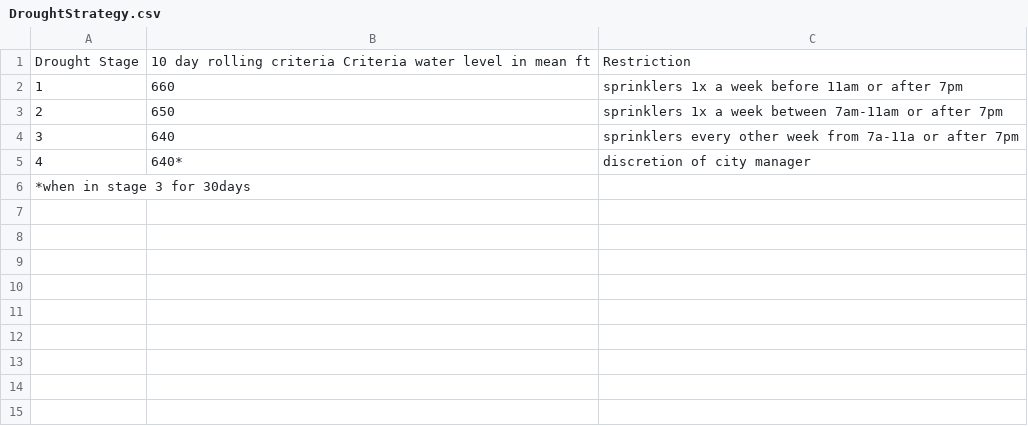
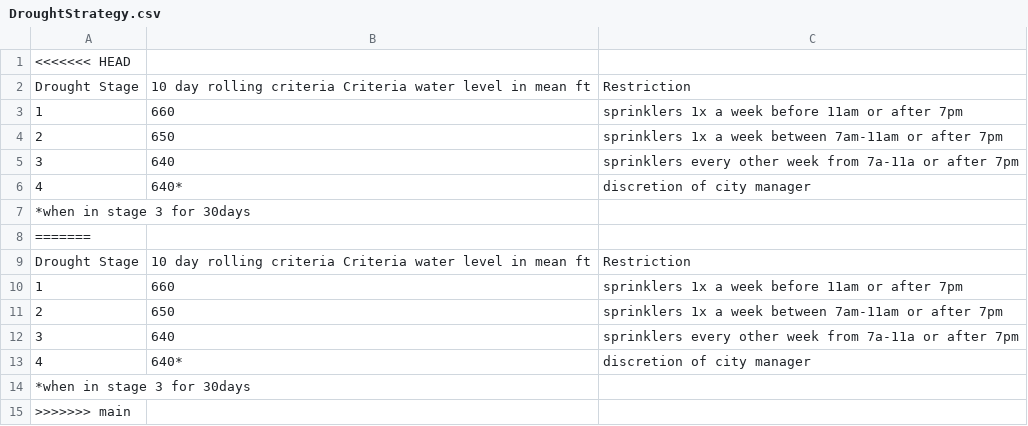
Before and after one commit to Shwetbaba/A-Review-of-the-Effectiveness-of-the-San-Antonio-Water-System-SAWS-Water-Restrictions-Policies, a CSV file: Clean Data/DroughtStrategy.csv, drawn as a sheet; the diff names each change by its address in the sheet, - before the commit and + after, or states it on an @@ line.

```diff
--- a/Clean Data/DroughtStrategy.csv
+++ b/Clean Data/DroughtStrategy.csv
+row 1: <<<<<<< HEAD
+row 8: =======
+row 9: Drought Stage | 10 day rolling criteria Criteria water level in mean ft | Restriction
+row 10: 1 | 660 | sprinklers 1x a week before 11am or after 7pm
+row 11: 2 | 650 | sprinklers 1x a week between 7am-11am or after 7pm
+row 12: 3 | 640 | sprinklers every other week from 7a-11a or after 7pm
+row 13: 4 | 640* | discretion of city manager
+row 14: *when in stage 3 for 30days
+row 15: >>>>>>> main
```
Also changed, not shown: 12 other files.
